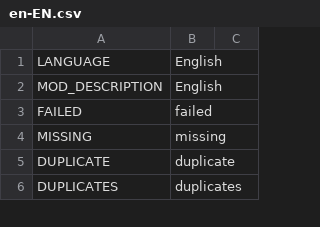
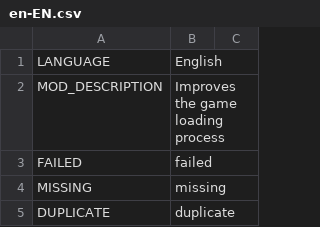
Before and after one commit to algernon-A/LSM-Revisited, a CSV file: Translations/en-EN.csv, drawn as a sheet; only a part is shown; the shorter side is filled out with more unchanged rows.

```diff
--- a/Translations/en-EN.csv
+++ b/Translations/en-EN.csv
@@ -1,3 +1,3 @@
 "LANGUAGE","English"
-"MOD_DESCRIPTION","English"
+"MOD_DESCRIPTION","Improves the game loading process"
 "FAILED","failed"
```
Also changed, not shown: Translations/de-DE.csv, Translations/zh-CN.csv, 3 other files.
